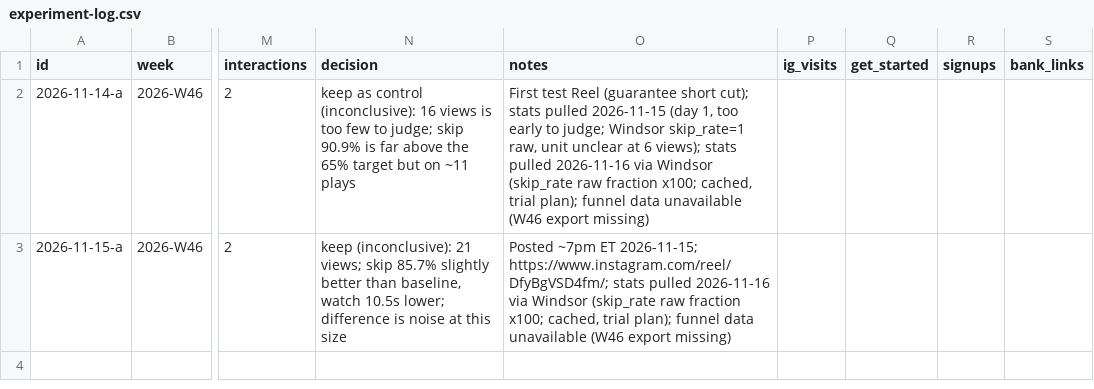
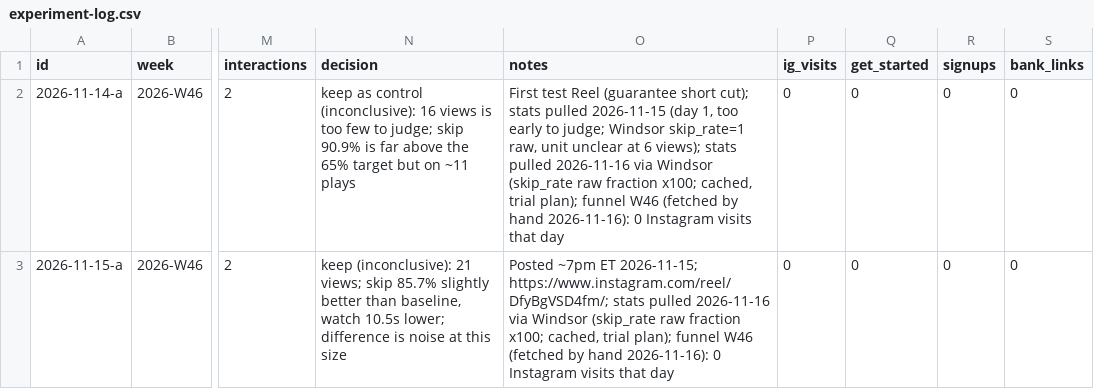
Before and after one commit to DivvyUpp/divvyupp-media, a CSV file: experiment-log.csv, drawn as a sheet; only a part is shown, gaps mark what is left out; the diff names each change by its address in the sheet, - before the commit and + after, or states it on an @@ line.

```diff
--- a/experiment-log.csv
+++ b/experiment-log.csv
-O2 (notes): …plan); funnel data unavailable (W46 export missing)
+O2 (notes): …plan); funnel W46 (fetched by hand 2026-11-16): 0 Instagram visits that day
-P2:P3 (ig_visits): (empty)
+P2:P3 (ig_visits): 0
-Q2:Q3 (get_started): (empty)
+Q2:Q3 (get_started): 0
-R2:R3 (signups): (empty)
+R2:R3 (signups): 0
-S2:S3 (bank_links): (empty)
+S2:S3 (bank_links): 0
-O3 (notes): …plan); funnel data unavailable (W46 export missing)
+O3 (notes): …plan); funnel W46 (fetched by hand 2026-11-16): 0 Instagram visits that day
```
